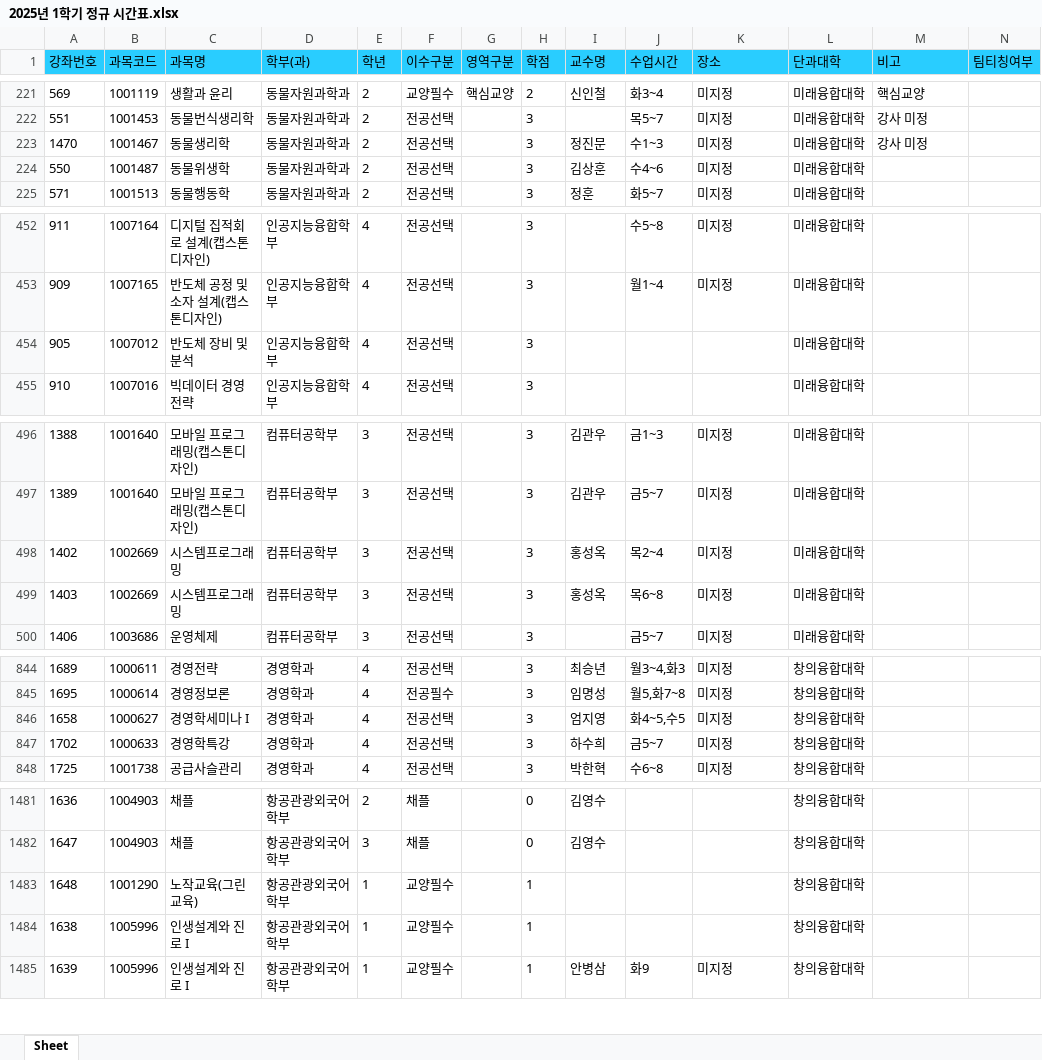
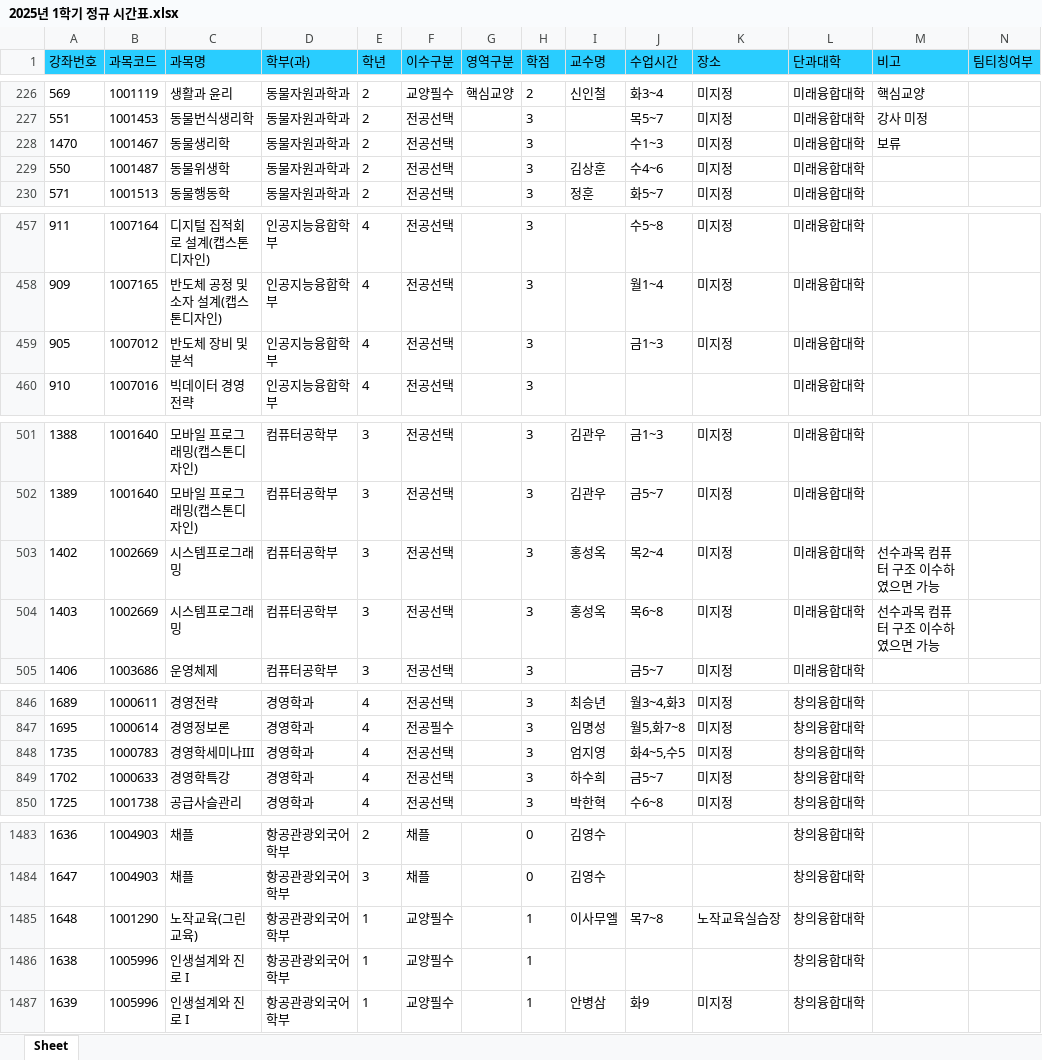
Before and after one commit to syu-kr/lecture.syu.kr-everytime, an Excel workbook: data/2025년 1학기 정규 시간표.xlsx, sheet Sheet, drawn as a sheet; only a part is shown, gaps mark what is left out; values as stored, in another font and other column widths than the file's, no borders; addresses are those after the commit; the diff covers the shown part only; the diff names each change by its address in the sheet, - before the commit and + after, or states it on an @@ line.

```diff
--- a/data/2025년 1학기 정규 시간표.xlsx (sheet Sheet)
+++ b/data/2025년 1학기 정규 시간표.xlsx (sheet Sheet)
-I228 (교수명): 정진문
+I228 (교수명): (empty)
-M228 (비고): 강사 미정
+M228 (비고): 보류
-J459 (수업시간): (empty)
+J459 (수업시간): 금1~3
-K459 (장소): (empty)
+K459 (장소): 미지정
-M503:M504 (비고): (empty)
+M503:M504 (비고): 선수과목 컴퓨터 구조 이수하였으면 가능
-A848 (강좌번호): 1658
+A848 (강좌번호): 1735
-B848 (과목코드): 1000627
+B848 (과목코드): 1000783
-C848 (과목명): 경영학세미나 I
+C848 (과목명): 경영학세미나III
-I1485 (교수명): (empty)
+I1485 (교수명): 이사무엘
-J1485 (수업시간): (empty)
+J1485 (수업시간): 목7~8
-K1485 (장소): (empty)
+K1485 (장소): 노작교육실습장
```
Also changed, not shown: 5 added rows, 3 removed rows and 41 edited cells elsewhere in this sheet, 1 other file.
